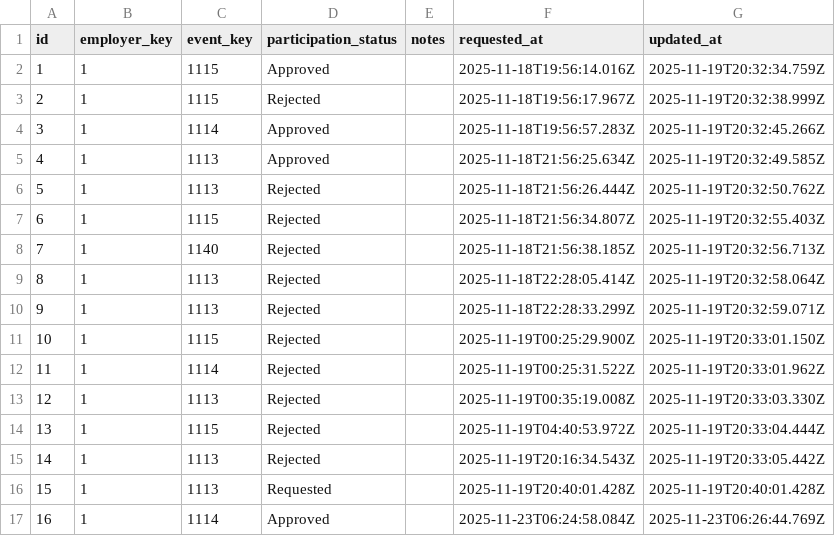
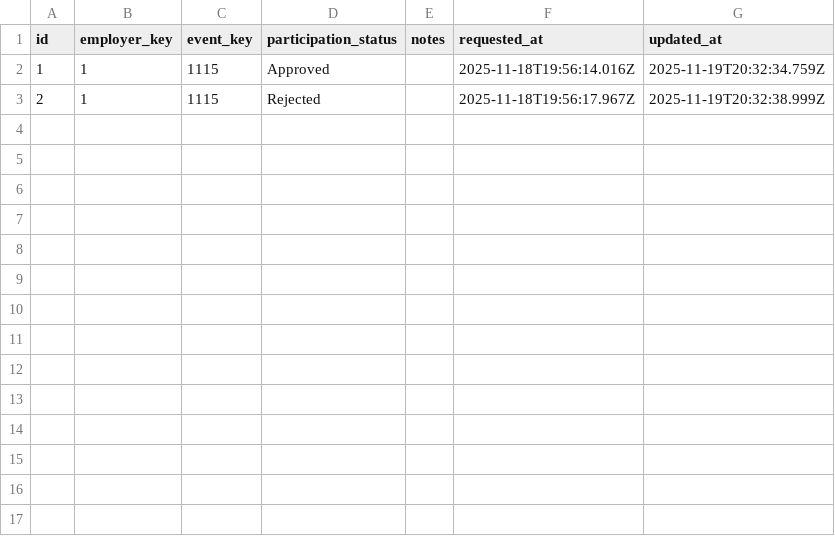
Before and after one commit to DevakiTechData/MRP-DATA-NEXUS-ANALYTICS, a CSV file: server/data/employer_event_participation.csv, drawn as a sheet; the diff names each change by its address in the sheet, - before the commit and + after, or states it on an @@ line.

Commit message:
Update employer_event_participation.csv

```diff
--- a/server/data/employer_event_participation.csv
+++ b/server/data/employer_event_participation.csv
-row 4: 3 | 1 | 1114 | Approved |  | 2025-11-18T19:56:57.283Z | 2025-11-19T20:32:45.266Z
-row 5: 4 | 1 | 1113 | Approved |  | 2025-11-18T21:56:25.634Z | 2025-11-19T20:32:49.585Z
-row 6: 5 | 1 | 1113 | Rejected |  | 2025-11-18T21:56:26.444Z | 2025-11-19T20:32:50.762Z
-row 7: 6 | 1 | 1115 | Rejected |  | 2025-11-18T21:56:34.807Z | 2025-11-19T20:32:55.403Z
-row 8: 7 | 1 | 1140 | Rejected |  | 2025-11-18T21:56:38.185Z | 2025-11-19T20:32:56.713Z
-row 9: 8 | 1 | 1113 | Rejected |  | 2025-11-18T22:28:05.414Z | 2025-11-19T20:32:58.064Z
-row 10: 9 | 1 | 1113 | Rejected |  | 2025-11-18T22:28:33.299Z | 2025-11-19T20:32:59.071Z
-row 11: 10 | 1 | 1115 | Rejected |  | 2025-11-19T00:25:29.900Z | 2025-11-19T20:33:01.150Z
-row 12: 11 | 1 | 1114 | Rejected |  | 2025-11-19T00:25:31.522Z | 2025-11-19T20:33:01.962Z
-row 13: 12 | 1 | 1113 | Rejected |  | 2025-11-19T00:35:19.008Z | 2025-11-19T20:33:03.330Z
-row 14: 13 | 1 | 1115 | Rejected |  | 2025-11-19T04:40:53.972Z | 2025-11-19T20:33:04.444Z
-row 15: 14 | 1 | 1113 | Rejected |  | 2025-11-19T20:16:34.543Z | 2025-11-19T20:33:05.442Z
-row 16: 15 | 1 | 1113 | Requested |  | 2025-11-19T20:40:01.428Z | 2025-11-19T20:40:01.428Z
-row 17: 16 | 1 | 1114 | Approved |  | 2025-11-23T06:24:58.084Z | 2025-11-23T06:26:44.769Z
```
